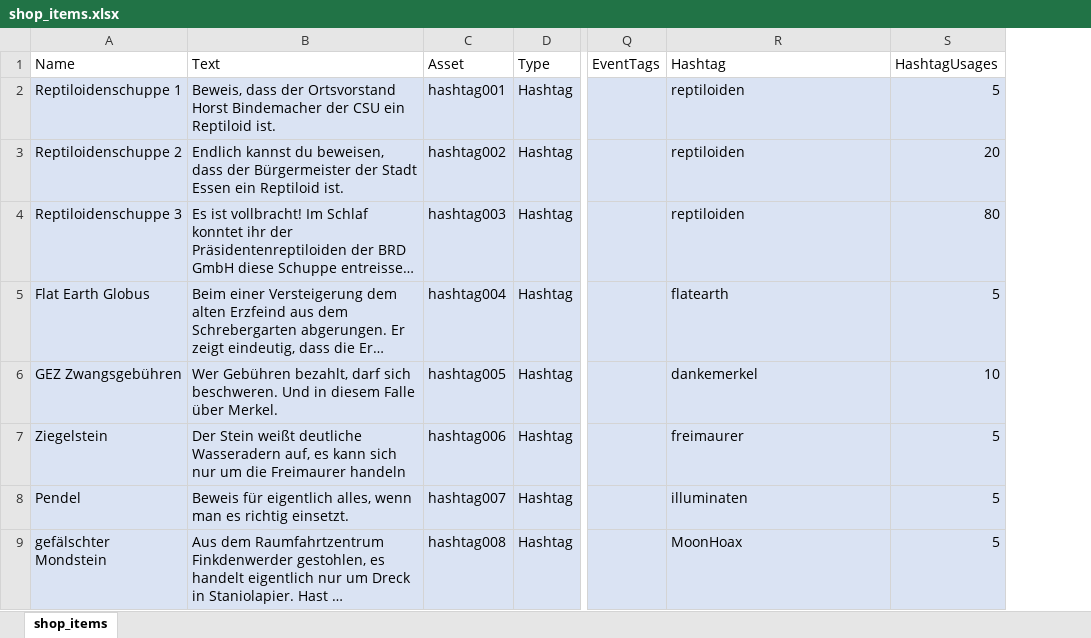
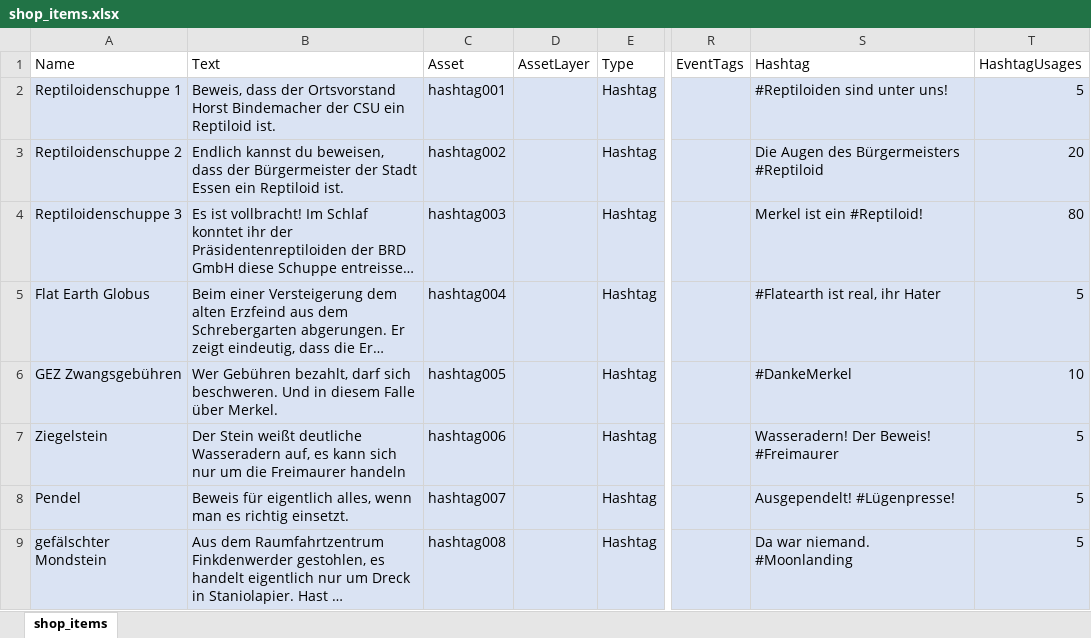
Before and after one commit to PriorBlue/aluhut3000, an Excel workbook: Assets/Data/shop_items.xlsx, sheet shop_items, drawn as a sheet; only a part is shown, gaps mark what is left out; long unchanged cells end in …; values as stored, in another font and other column widths than the file's, no borders; addresses are those after the commit; the diff covers the shown part only; the diff names each change by its address in the sheet, - before the commit and + after, or states it on an @@ line.

Commit message:
balance change, added column AssetLayer

```diff
--- a/Assets/Data/shop_items.xlsx (sheet shop_items)
+++ b/Assets/Data/shop_items.xlsx (sheet shop_items)
+column D (AssetLayer), empty
-S2 (Hashtag): reptiloiden
+S2 (Hashtag): #Reptiloiden sind unter uns!
-S3 (Hashtag): reptiloiden
+S3 (Hashtag): Die Augen des Bürgermeisters #Reptiloid
-S4 (Hashtag): reptiloiden
+S4 (Hashtag): Merkel ist ein #Reptiloid!
-S5 (Hashtag): flatearth
+S5 (Hashtag): #Flatearth ist real, ihr Hater
-S6 (Hashtag): dankemerkel
+S6 (Hashtag): #DankeMerkel
-S7 (Hashtag): freimaurer
+S7 (Hashtag): Wasseradern! Der Beweis! #Freimaurer
-S8 (Hashtag): illuminaten
+S8 (Hashtag): Ausgependelt! #Lügenpresse!
-S9 (Hashtag): MoonHoax
+S9 (Hashtag): Da war niemand. #Moonlanding
```
Also changed, not shown: 2 added rows and 3 edited cells elsewhere in this sheet, formulas that keep their value, 7 other files.
